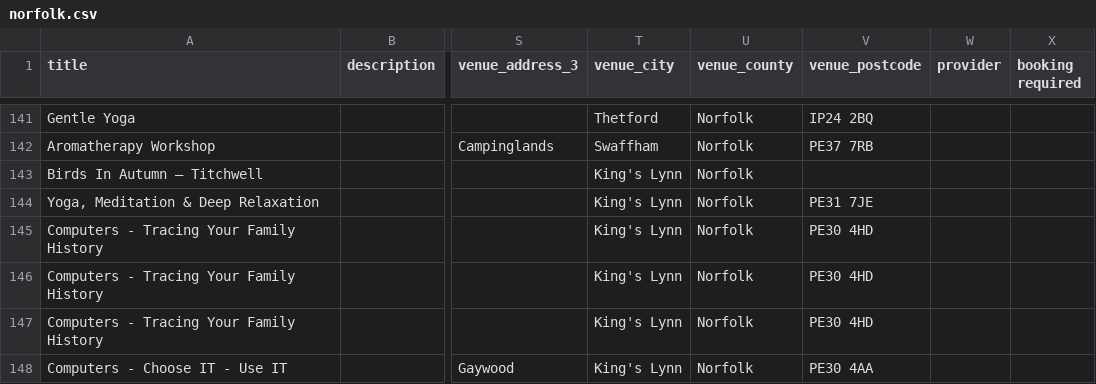
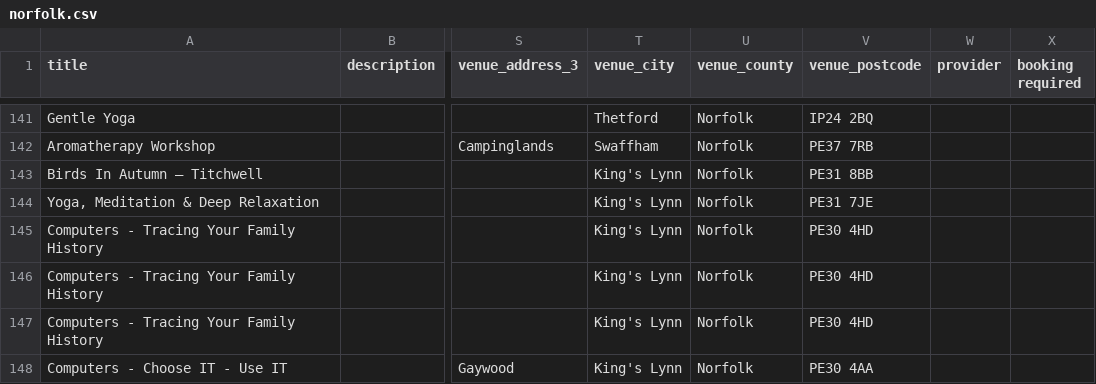
Before and after one commit to dxw/Learning-Revolution, a CSV file: lib/tasks/clean_data/norfolk.csv, drawn as a sheet; only a part is shown, gaps mark what is left out; the diff names each change by its address in the sheet, - before the commit and + after, or states it on an @@ line.

```diff
--- a/lib/tasks/clean_data/norfolk.csv
+++ b/lib/tasks/clean_data/norfolk.csv
-V143 (venue_postcode): (empty)
+V143 (venue_postcode): PE31 8BB
```
Also changed, not shown: lib/tasks/clean_data/festival_learning.csv, 1 other file.
